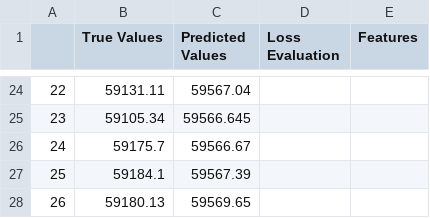
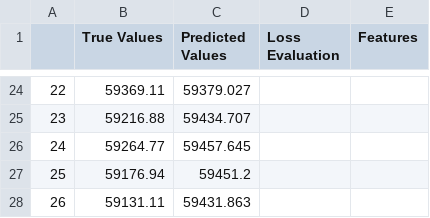
Before and after one commit to deanmak13/CoinBot_Azure, a CSV file: insights/artifacts/model_artifacts/performance.csv, drawn as a sheet; only a part is shown, gaps mark what is left out; the diff covers the shown part only.

```diff
--- a/insights/artifacts/model_artifacts/performance.csv
+++ b/insights/artifacts/model_artifacts/performance.csv
@@ -24,5 +24,5 @@
-22,59131.11,59567.04,,
-23,59105.34,59566.645,,
-24,59175.7,59566.67,,
-25,59184.1,59567.39,,
-26,59180.13,59569.65,,
+22,59369.11,59379.027,,
+23,59216.88,59434.707,,
+24,59264.77,59457.645,,
+25,59176.94,59451.2,,
+26,59131.11,59431.863,,
```
Also changed, not shown: 62 edited cells elsewhere in this file, 3 other files.
